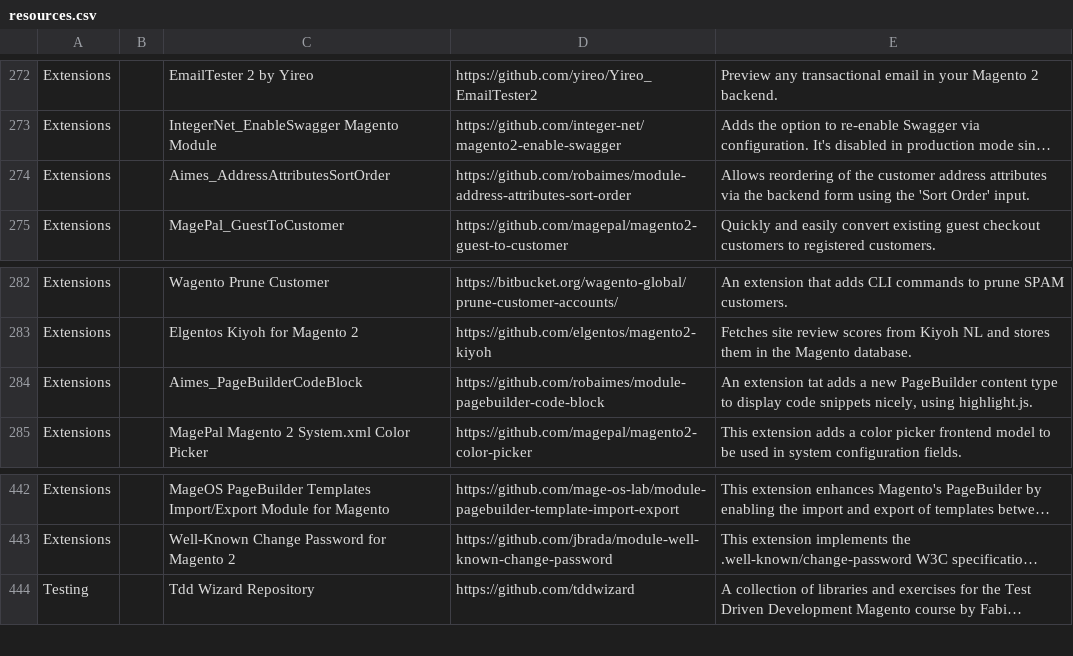
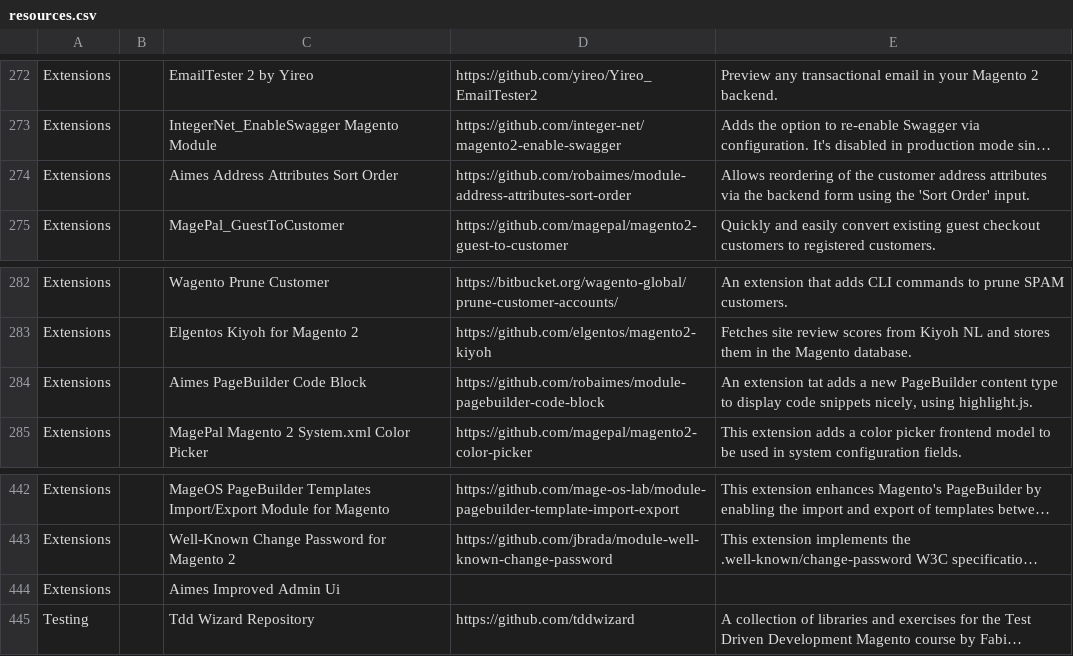
Before and after one commit to aleron75/mageres, a CSV file: resources.csv, drawn as a sheet; only a part is shown, gaps mark what is left out; long unchanged cells end in …; the diff names each change by its address in the sheet, - before the commit and + after, or states it on an @@ line.

Commit message:
feat(extensions): add Aimes Improved Admin Ui extension and fixes Aimes extensions names

```diff
--- a/resources.csv
+++ b/resources.csv
-C274: Aimes_AddressAttributesSortOrder
+C274: Aimes Address Attributes Sort Order
-C284: Aimes_PageBuilderCodeBlock
+C284: Aimes PageBuilder Code Block
+row 444: Extensions |  | Aimes Improved Admin Ui
```
